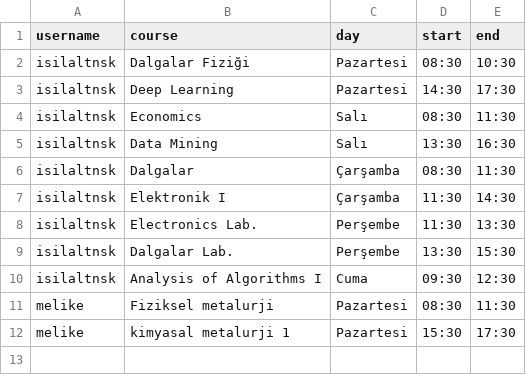
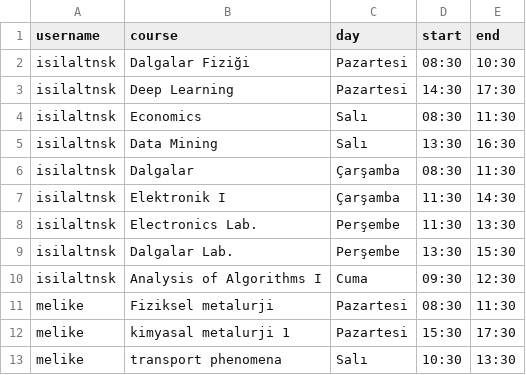
Before and after one commit to isilaltnsk/CourseAttendanceTracker, a CSV file: schedule.csv, drawn as a sheet; the diff names each change by its address in the sheet, - before the commit and + after, or states it on an @@ line.

Commit message:
Update schedule.csv

```diff
--- a/schedule.csv
+++ b/schedule.csv
+row 13: melike | transport phenomena | Salı | 10:30 | 13:30
```
